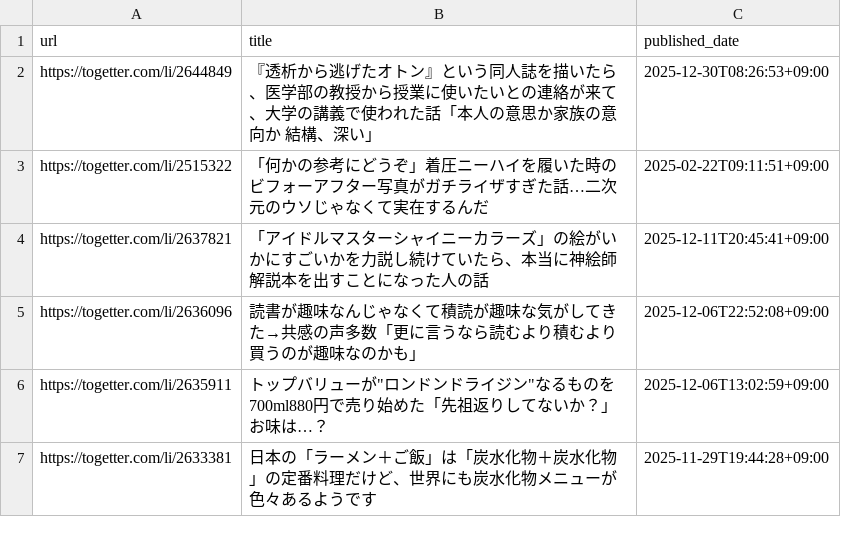
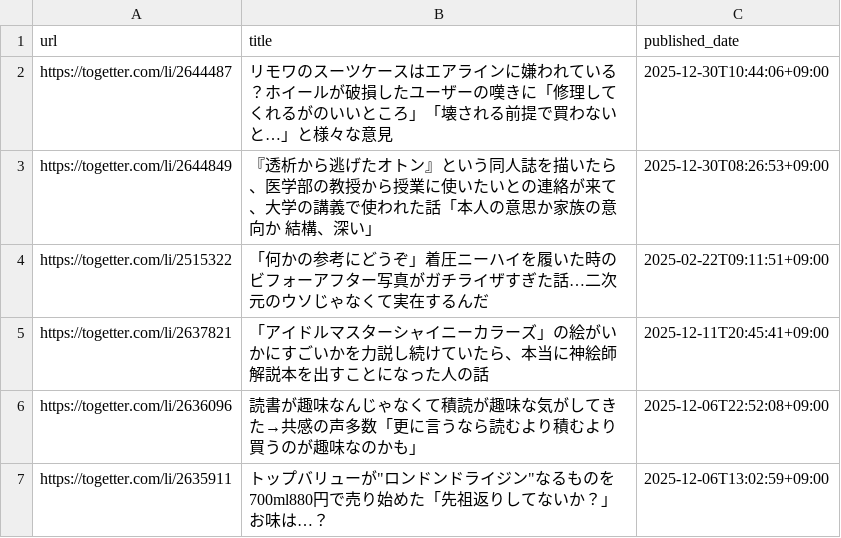
Before and after one commit to stepney141/favs, a CSV file: togetter/togetter_favorites.csv, drawn as a sheet; only a part is shown; the shorter side is filled out with more unchanged rows; the diff names each change by its address in the sheet, - before the commit and + after, or states it on an @@ line.

```diff
--- a/togetter/togetter_favorites.csv
+++ b/togetter/togetter_favorites.csv
+row 2: https://togetter.com/li/2644487 | リモワのスーツケースはエアラインに嫌われている？ホイールが破損したユーザーの嘆きに「修理してくれるがのいいところ」「壊される前提で買わないと…」と様々な意見 | 2025-12-30T10:44:06+09:00
```
Also changed, not shown: boundhub/boundhub_tags.csv, github_stars/starred_repos.csv, 3 other files.
